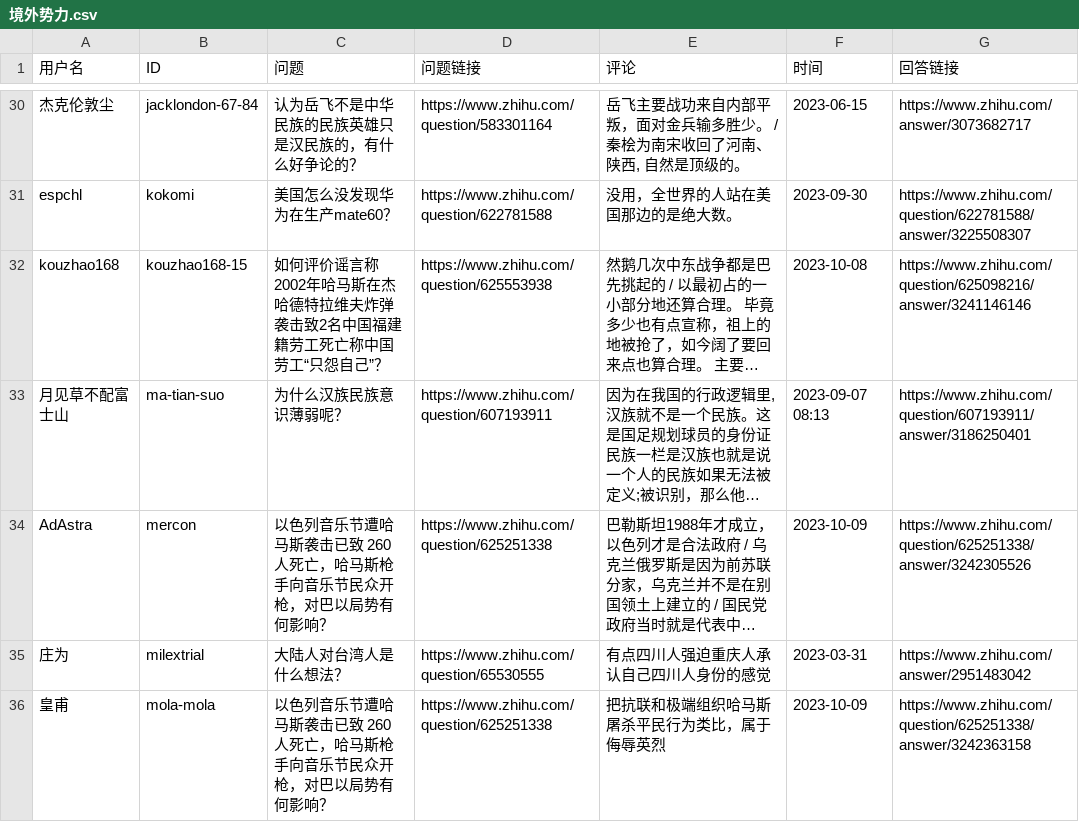
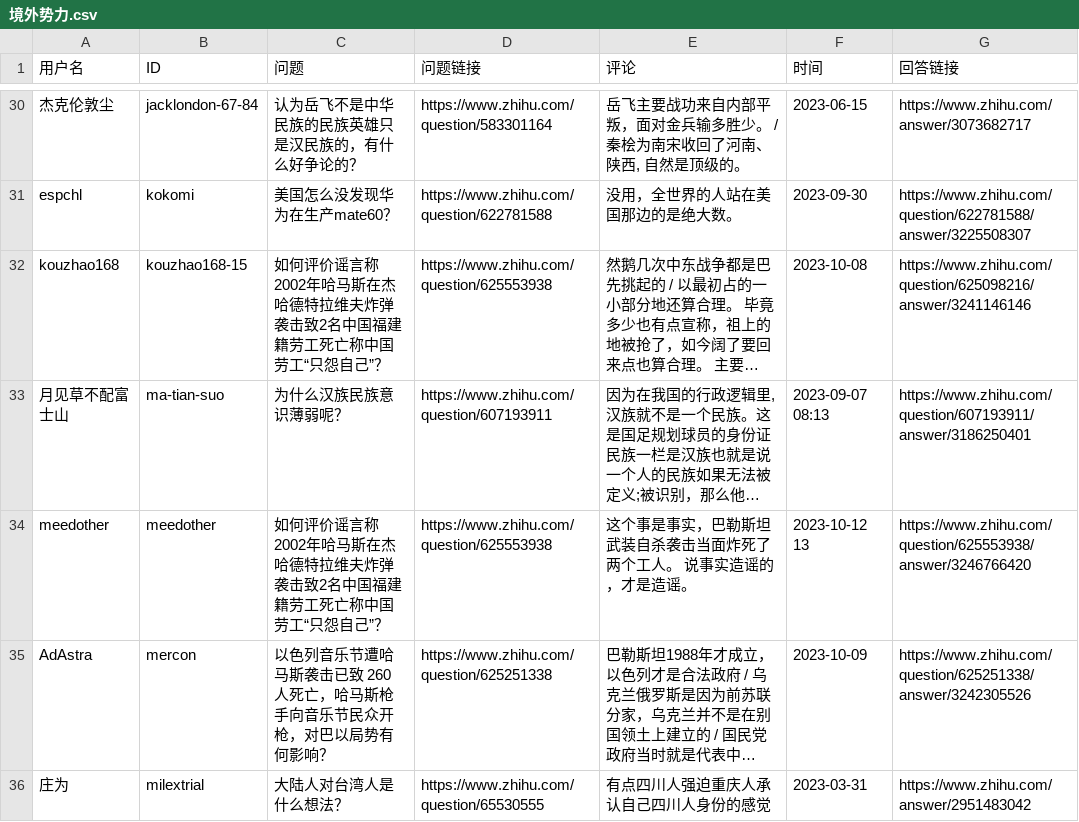
Before and after one commit to blacklisting/zhihu, a CSV file: 境外势力.csv, drawn as a sheet; only a part is shown, gaps mark what is left out; the shorter side is filled out with more unchanged rows; long unchanged cells end in …; the diff names each change by its address in the sheet, - before the commit and + after, or states it on an @@ line.

Commit message:
Update with a comment just seen.

```diff
--- a/境外势力.csv
+++ b/境外势力.csv
+row 34: meedother | meedother | 如何评价谣言称2002年哈马斯在杰哈德特拉维夫炸弹袭击致2名中国福建籍劳工死亡称中国劳工“只怨自己”？ | https://www.zhihu.com/question/625553938 | 这个事是事实，巴勒斯坦武装自杀袭击当面炸死了两个工人。 说事实造谣的，才是造谣。 | 2023-10-12 13 | https://www.zhihu.com/question/625553938/answer/3246766420
```
